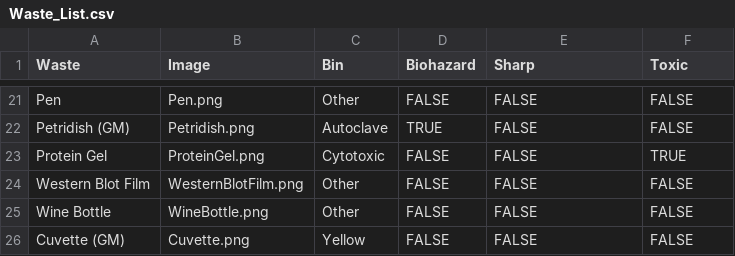
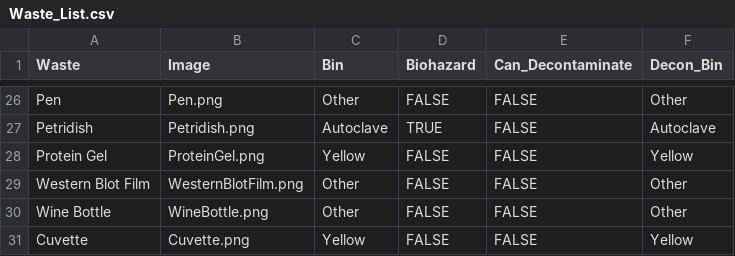
Before and after one commit to tmchugh805/Sustainability, a CSV file: Waste_List.csv, drawn as a sheet; only a part is shown, gaps mark what is left out; addresses are those after the commit; the diff covers the shown part only; the diff names each change by its address in the sheet, - before the commit and + after, or states it on an @@ line.

Commit message:
Added decontaminate functionality and added instructions

```diff
--- a/Waste_List.csv
+++ b/Waste_List.csv
-E1: Sharp
+E1: Can_Decontaminate
-F1: Toxic
+F1: Decon_Bin
-F26 (Decon_Bin): FALSE
+F26 (Decon_Bin): Other
-A27 (Waste): Petridish (GM)
+A27 (Waste): Petridish
-F27 (Decon_Bin): FALSE
+F27 (Decon_Bin): Autoclave
-C28 (Bin): Cytotoxic
+C28 (Bin): Yellow
-F28 (Decon_Bin): TRUE
+F28 (Decon_Bin): Yellow
-F29:F30 (Decon_Bin): FALSE
+F29:F30 (Decon_Bin): Other
-A31 (Waste): Cuvette (GM)
+A31 (Waste): Cuvette
-F31 (Decon_Bin): FALSE
+F31 (Decon_Bin): Yellow
```
Also changed, not shown: 5 added rows and 32 edited cells elsewhere in this file, 3 other files.
